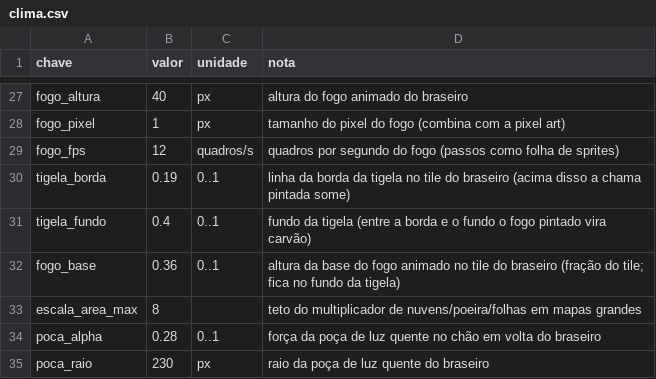
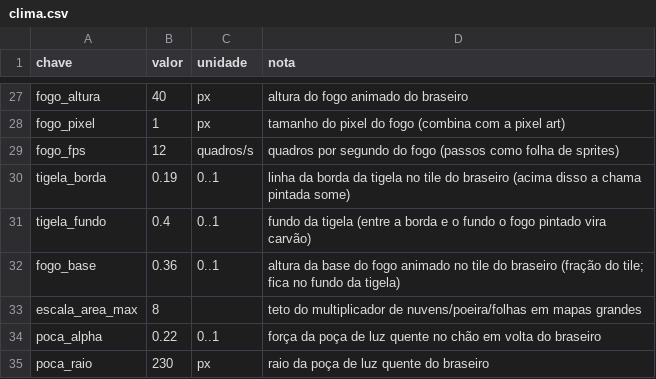
Before and after one commit to Willvinicius2/echoes-of-the-shatter, a CSV file: godot/data2d/clima.csv, drawn as a sheet; only a part is shown, gaps mark what is left out.

```diff
--- a/godot/data2d/clima.csv
+++ b/godot/data2d/clima.csv
@@ -33,3 +33,3 @@ fogo_base,0.36,0..1,altura da base do fogo animado no tile do braseiro (fração
 escala_area_max,8,,teto do multiplicador de nuvens/poeira/folhas em mapas grandes
-poca_alpha,0.28,0..1,força da poça de luz quente no chão em volta do braseiro
+poca_alpha,0.22,0..1,força da poça de luz quente no chão em volta do braseiro
 poca_raio,230,px,raio da poça de luz quente do braseiro
```
Also changed, not shown: godot/data2d/run_settings.csv, 4 other files.
